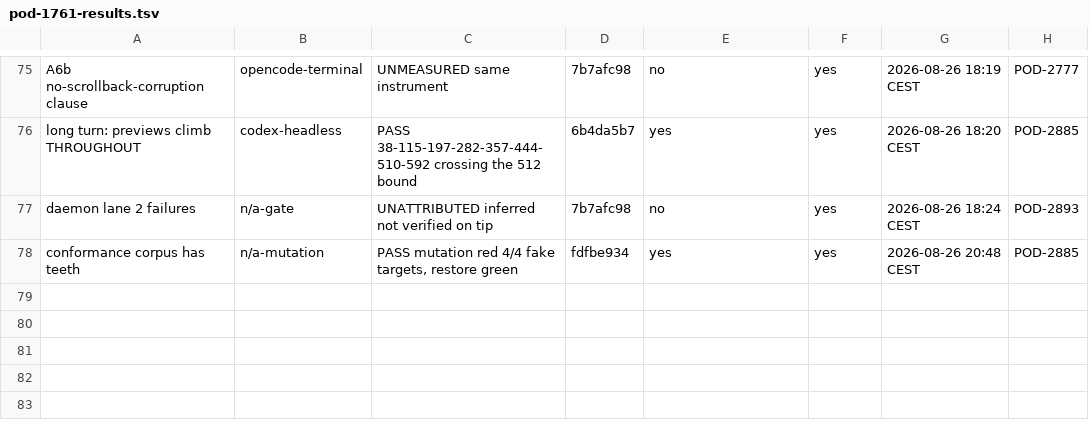
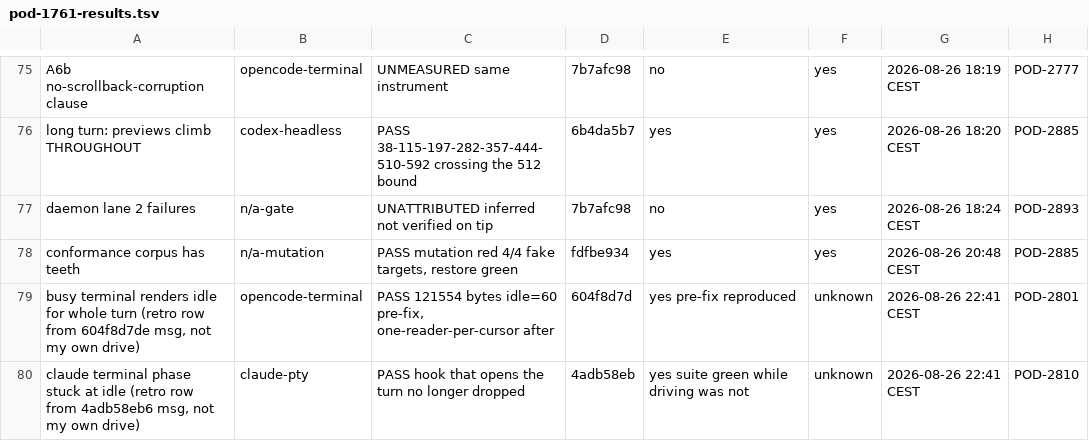
Before and after one commit to madeinorbit/podium, a TSV file: docs/plans/pod-1761-results.tsv, drawn as a sheet; only a part is shown, gaps mark what is left out; the diff names each change by its address in the sheet, - before the commit and + after, or states it on an @@ line.

Commit message:
docs(plans): an issue in review with nothing left to land
POD-2801 sat at stage review showing one commit ahead of the epic. Both
readings were wrong. 58deb3db5 has the same patch-id as 4adb58eb6, which
is already on the epic — ancestry said not-merged, content said landed.
Its other fix is on the epic as 604f8d7de with a real drive in its
message. Zero unlanded work, driven, parked where nobody would look.

Neither it nor POD-2810 had a results row, so the ledger was
undercounting landed fixes. Both added, labelled as read from the commit
message rather than measured, alone=unknown because that is not
recoverable afterwards.

New brief section: a sequential A/B on this box measures the box. Load
went 7.99 to 65 and back inside one evening, so two readings taken forty
minutes apart differ for reasons unrelated to the diff between them, and
the sign is not predictable, so it is not even conservative. Interleave
the arms and re-pin between them.

Podium-Issue: POD-1761

```diff
--- a/docs/plans/pod-1761-results.tsv
+++ b/docs/plans/pod-1761-results.tsv
+row 79: busy terminal renders idle for whole turn (retro row from 604f8d7de msg, not my own drive) | opencode-terminal | PASS 121554 bytes idle=60 pre-fix, one-reader-per-cursor after | 604f8d7d | yes pre-fix reproduced | unknown | 2026-08-26 22:41 CEST | POD-2801
+row 80: claude terminal phase stuck at idle (retro row from 4adb58eb6 msg, not my own drive) | claude-pty | PASS hook that opens the turn no longer dropped | 4adb58eb | yes suite green while driving was not | unknown | 2026-08-26 22:41 CEST | POD-2810
```
Also changed, not shown: 2 other files.
